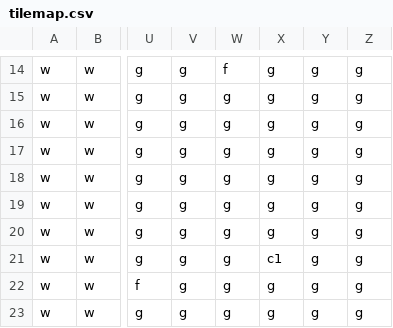
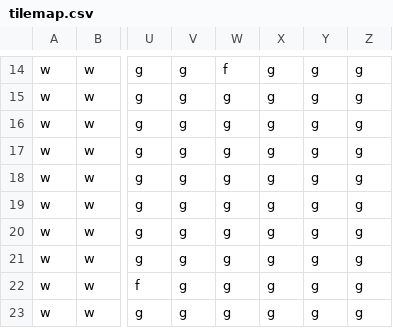
Before and after one commit to JasperHackett/isometic-world, a CSV file: Project Resources/tilemap.csv, drawn as a sheet; only a part is shown, gaps mark what is left out; the diff names each change by its address in the sheet, - before the commit and + after, or states it on an @@ line.

```diff
--- a/Project Resources/tilemap.csv
+++ b/Project Resources/tilemap.csv
-X21: c1
+X21: g
```
Also changed, not shown: 10 other files.
